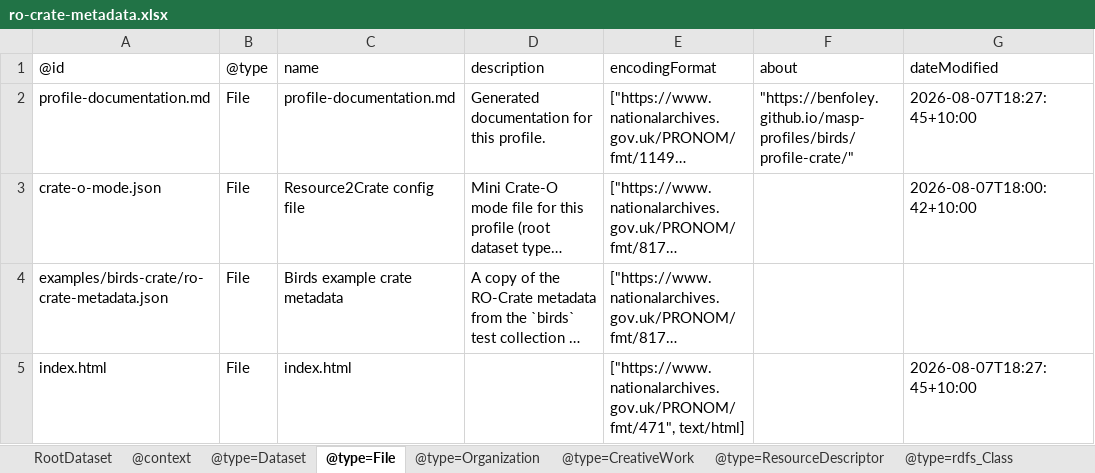
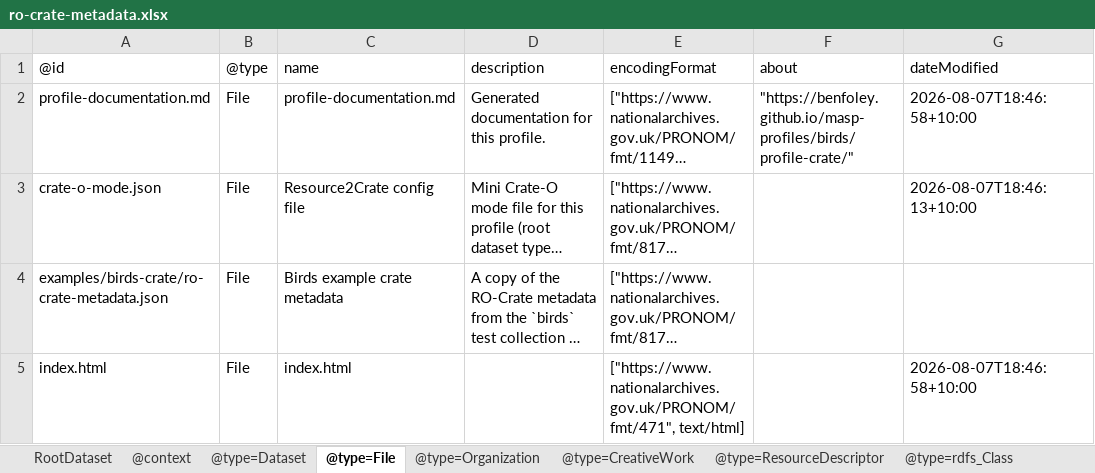
Before and after one commit to Language-Research-Technology/c2c-masp-profiles, an Excel workbook: birds/profile-crate/ro-crate-metadata.xlsx, sheet @type=File, drawn as a sheet; long unchanged cells end in …; values as stored, in another font and other column widths than the file's, no borders; the diff names each change by its address in the sheet, - before the commit and + after, or states it on an @@ line.

```diff
--- a/birds/profile-crate/ro-crate-metadata.xlsx (sheet @type=File)
+++ b/birds/profile-crate/ro-crate-metadata.xlsx (sheet @type=File)
-G2 (dateModified): 2026-08-07T18:27:45+10:00
+G2 (dateModified): 2026-08-07T18:46:58+10:00
-G3 (dateModified): 2026-08-07T18:00:42+10:00
+G3 (dateModified): 2026-08-07T18:46:13+10:00
-G5 (dateModified): 2026-08-07T18:27:45+10:00
+G5 (dateModified): 2026-08-07T18:46:58+10:00
```
Also changed, not shown: sheet @type=rdf_Property, sheet @type=PropertyValue, sheet @type=rdfs_Class, sheet @type=DigitalFormat, sheet @type=ResourceDescriptor, 6 other files.
